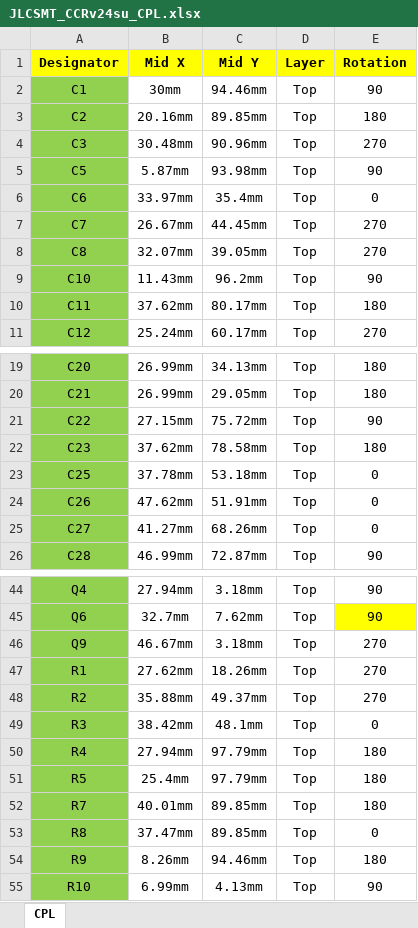
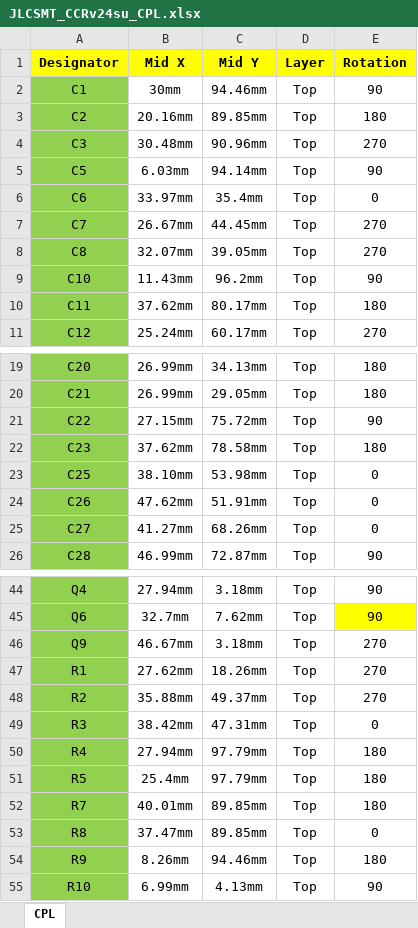
Before and after one commit to jkenny23/CCR-HW, an Excel workbook: JLCSMT_CCRv24su_CPL.xlsx, sheet CPL, drawn as a sheet; only a part is shown, gaps mark what is left out; values as stored, in another font and other column widths than the file's, no borders; the diff names each change by its address in the sheet, - before the commit and + after, or states it on an @@ line.

Commit message:
Moved 3 comps

```diff
--- a/JLCSMT_CCRv24su_CPL.xlsx (sheet CPL)
+++ b/JLCSMT_CCRv24su_CPL.xlsx (sheet CPL)
-B5 (Mid X): 5.87mm
+B5 (Mid X): 6.03mm
-C5 (Mid Y): 93.98mm
+C5 (Mid Y): 94.14mm
-B23 (Mid X): 37.78mm
+B23 (Mid X): 38.10mm
-C23 (Mid Y): 53.18mm
+C23 (Mid Y): 53.98mm
-C49 (Mid Y): 48.1mm
+C49 (Mid Y): 47.31mm
```
